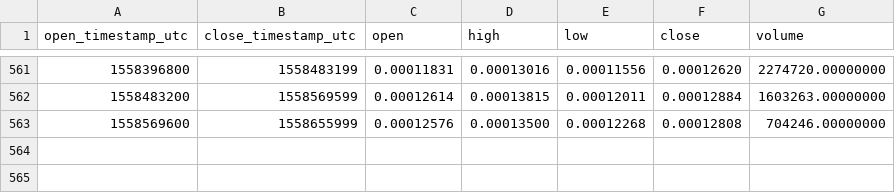
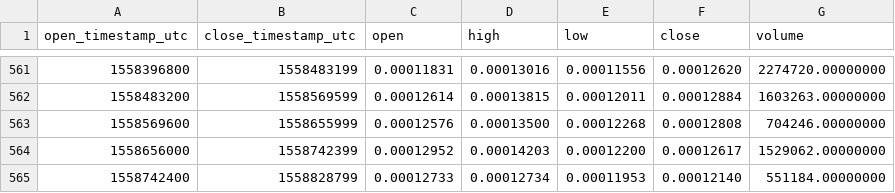
Before and after one commit to cryptobigbro/binance-RCNETH, a CSV file: binance-RCNETH-1d.csv, drawn as a sheet; only a part is shown, gaps mark what is left out.

Commit message:
Update OHLCV data.

```diff
--- a/binance-RCNETH-1d.csv
+++ b/binance-RCNETH-1d.csv
@@ -563 +563,3 @@ open_timestamp_utc,close_timestamp_utc,open,high,low,close,volume
 1558569600,1558655999,0.00012576,0.00013500,0.00012268,0.00012808,704246.00000000
+1558656000,1558742399,0.00012952,0.00014203,0.00012200,0.00012617,1529062.00000000
+1558742400,1558828799,0.00012733,0.00012734,0.00011953,0.00012140,551184.00000000
```
Also changed, not shown: 1 other file.
